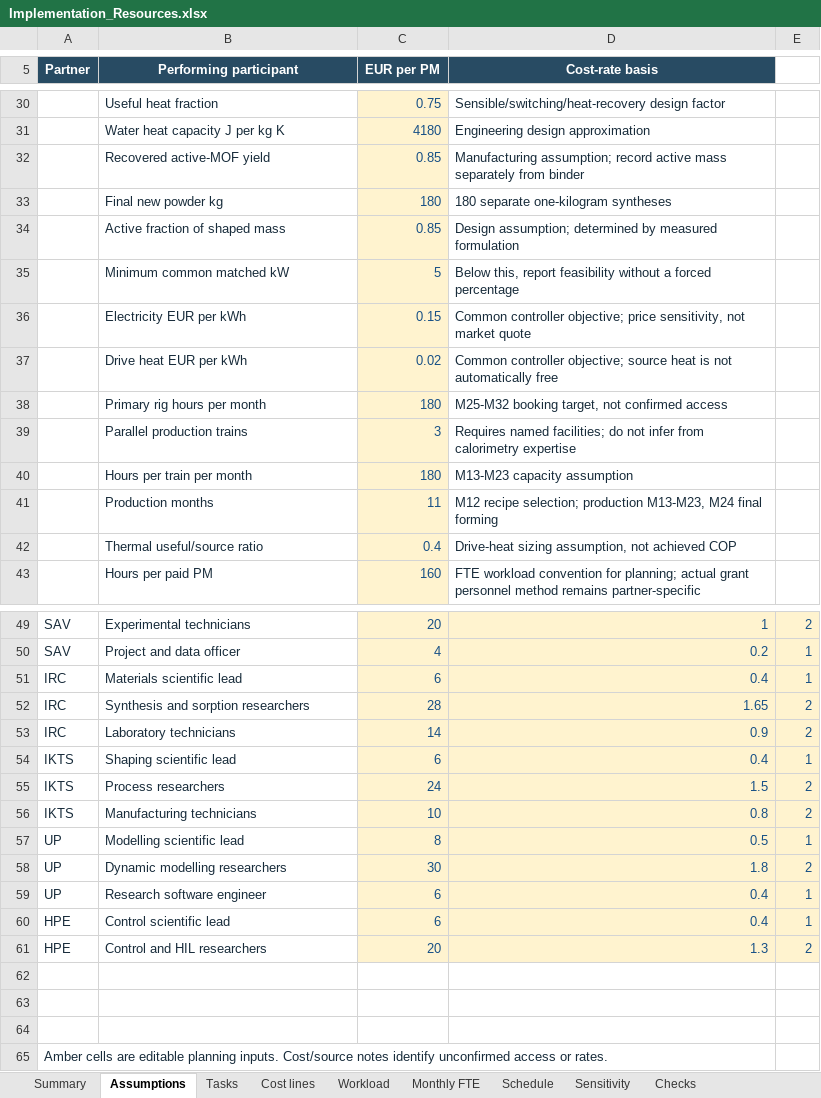
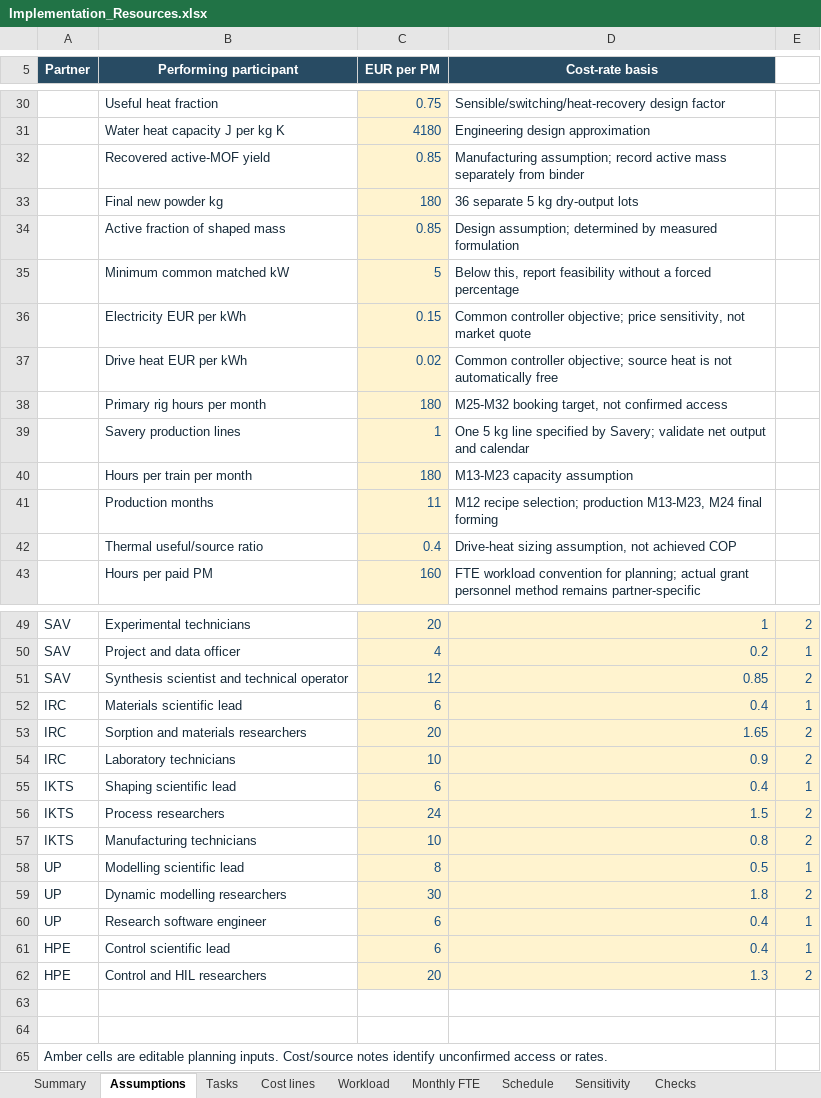
Before and after one commit to fredshuc/buildfly, an Excel workbook: mat-prod/03_budget/Implementation_Resources.xlsx, sheet Assumptions, drawn as a sheet; only a part is shown, gaps mark what is left out; values as stored, in another font and other column widths than the file's, no borders; removed rows and columns are numbered as before the commit, all else as after; the diff names each change by its address in the sheet, - before the commit and + after, or states it on an @@ line.

```diff
--- a/mat-prod/03_budget/Implementation_Resources.xlsx (sheet Assumptions)
+++ b/mat-prod/03_budget/Implementation_Resources.xlsx (sheet Assumptions)
-D33 (Cost-rate basis): 180 separate one-kilogram syntheses
+D33 (Cost-rate basis): 36 separate 5 kg dry-output lots
-row 39:  | Parallel production trains | 3 | Requires named facilities; do not infer from calorimetry expertise
+row 39:  | Savery production lines | 1 | One 5 kg line specified by Savery; validate net output and calendar
+row 51: SAV | Synthesis scientist and technical operator | 12 | 0.85 | 2
-B53 (Performing participant): Synthesis and sorption researchers
+B53 (Performing participant): Sorption and materials researchers
-C53 (EUR per PM): 28
+C53 (EUR per PM): 20
-C54 (EUR per PM): 14
+C54 (EUR per PM): 10
-row 62: (empty)
```
Also changed, not shown: sheet Monthly FTE, sheet Cost lines, sheet Summary, sheet Tasks, sheet Workload, sheet Checks, formulas that keep their value, 50 other files.
